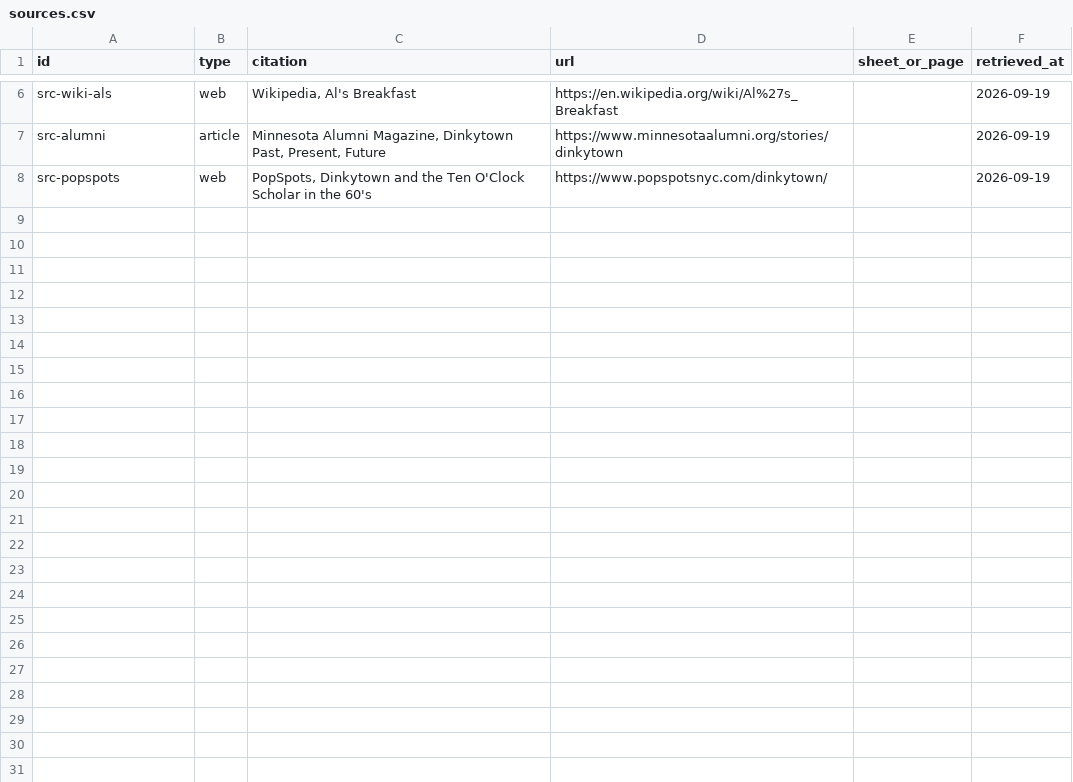
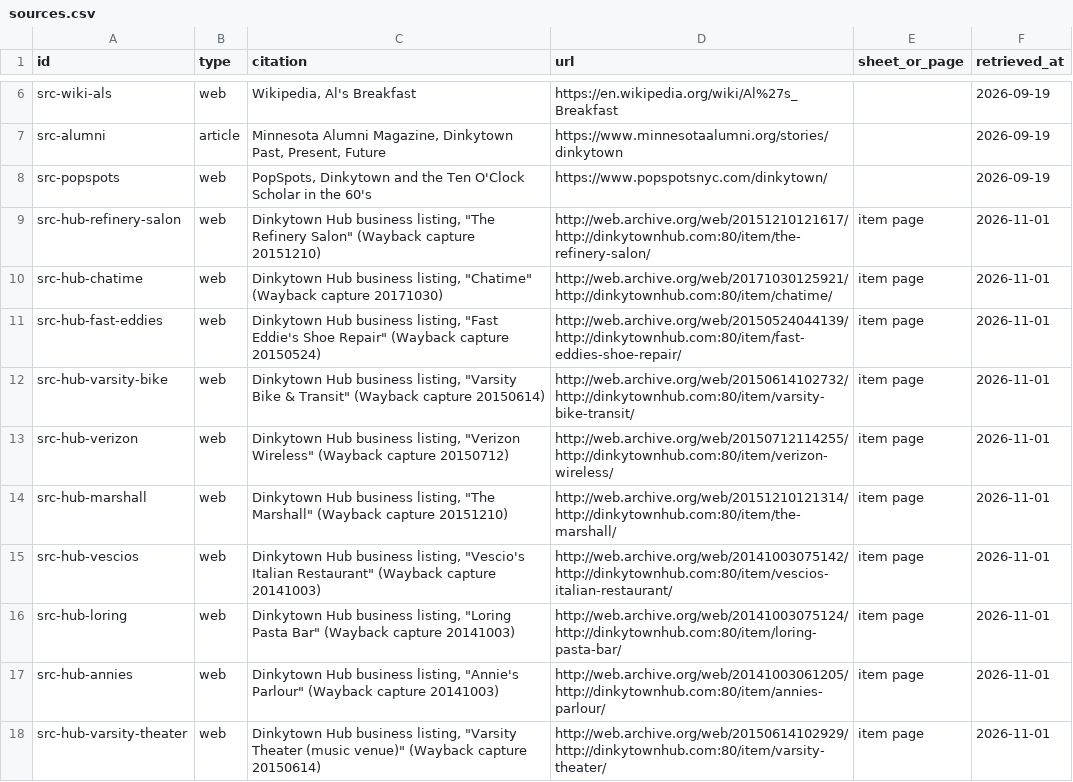
Before and after one commit to jsherman999/dinkytown-, a CSV file: data/sources.csv, drawn as a sheet; only a part is shown, gaps mark what is left out; the diff names each change by its address in the sheet, - before the commit and + after, or states it on an @@ line.

```diff
--- a/data/sources.csv
+++ b/data/sources.csv
+row 9: src-hub-refinery-salon | web | Dinkytown Hub business listing, "The Refinery Salon" (Wayback capture 20151210) | http://web.archive.org/web/20151210121617/http://dinkytownhub.com:80/item/the-refinery-salon/ | item page | 2026-11-01
+row 10: src-hub-chatime | web | Dinkytown Hub business listing, "Chatime" (Wayback capture 20171030) | http://web.archive.org/web/20171030125921/http://dinkytownhub.com:80/item/chatime/ | item page | 2026-11-01
+row 11: src-hub-fast-eddies | web | Dinkytown Hub business listing, "Fast Eddie's Shoe Repair" (Wayback capture 20150524) | http://web.archive.org/web/20150524044139/http://dinkytownhub.com:80/item/fast-eddies-shoe-repair/ | item page | 2026-11-01
+row 12: src-hub-varsity-bike | web | Dinkytown Hub business listing, "Varsity Bike & Transit" (Wayback capture 20150614) | http://web.archive.org/web/20150614102732/http://dinkytownhub.com:80/item/varsity-bike-transit/ | item page | 2026-11-01
+row 13: src-hub-verizon | web | Dinkytown Hub business listing, "Verizon Wireless" (Wayback capture 20150712) | http://web.archive.org/web/20150712114255/http://dinkytownhub.com:80/item/verizon-wireless/ | item page | 2026-11-01
+row 14: src-hub-marshall | web | Dinkytown Hub business listing, "The Marshall" (Wayback capture 20151210) | http://web.archive.org/web/20151210121314/http://dinkytownhub.com:80/item/the-marshall/ | item page | 2026-11-01
+row 15: src-hub-vescios | web | Dinkytown Hub business listing, "Vescio's Italian Restaurant" (Wayback capture 20141003) | http://web.archive.org/web/20141003075142/http://dinkytownhub.com:80/item/vescios-italian-restaurant/ | item page | 2026-11-01
+row 16: src-hub-loring | web | Dinkytown Hub business listing, "Loring Pasta Bar" (Wayback capture 20141003) | http://web.archive.org/web/20141003075124/http://dinkytownhub.com:80/item/loring-pasta-bar/ | item page | 2026-11-01
+row 17: src-hub-annies | web | Dinkytown Hub business listing, "Annie's Parlour" (Wayback capture 20141003) | http://web.archive.org/web/20141003061205/http://dinkytownhub.com:80/item/annies-parlour/ | item page | 2026-11-01
+row 18: src-hub-varsity-theater | web | Dinkytown Hub business listing, "Varsity Theater (music venue)" (Wayback capture 20150614) | http://web.archive.org/web/20150614102929/http://dinkytownhub.com:80/item/varsity-theater/ | item page | 2026-11-01
```
Also changed, not shown: data/tenants.csv, 1 other file.
